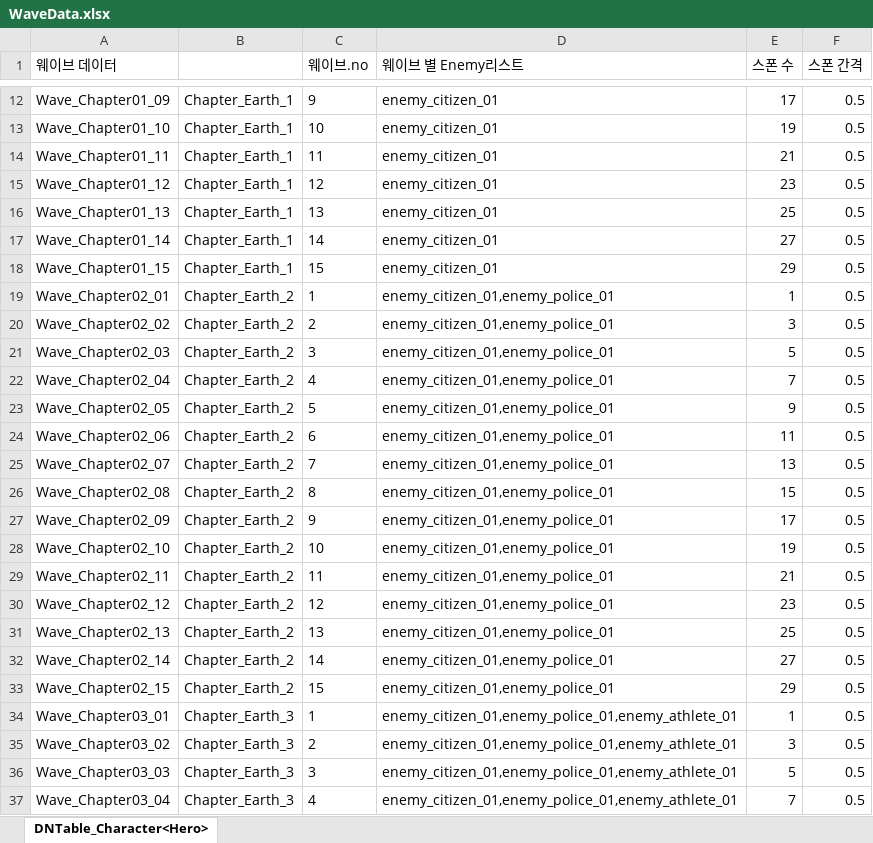
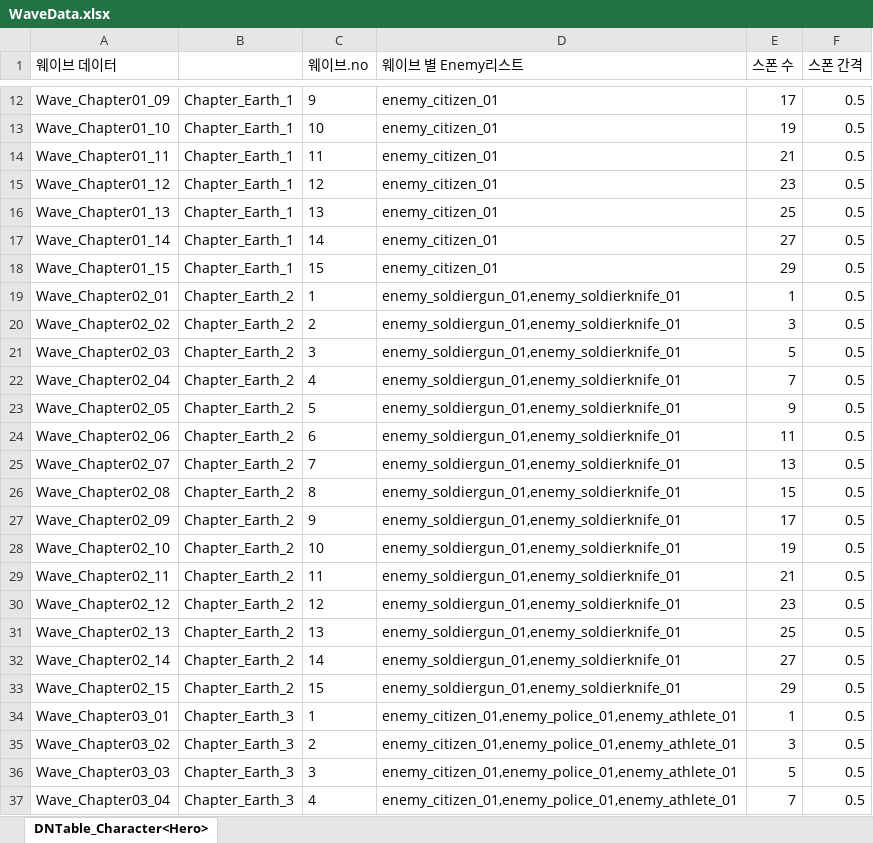
Before and after one commit to AxoSym2/2DMainProject, an Excel workbook: JsonConverter/ExcelFiles/WaveData.xlsx, sheet DNTable_Character<Hero>, drawn as a sheet; only a part is shown, gaps mark what is left out; values as stored, in another font and other column widths than the file's, no borders; the diff names each change by its address in the sheet, - before the commit and + after, or states it on an @@ line.

```diff
--- a/JsonConverter/ExcelFiles/WaveData.xlsx (sheet DNTable_Character<Hero>)
+++ b/JsonConverter/ExcelFiles/WaveData.xlsx (sheet DNTable_Character<Hero>)
-D19:D33 (웨이브 별 Enemy리스트): enemy_citizen_01,enemy_police_01
+D19:D33 (웨이브 별 Enemy리스트): enemy_soldiergun_01,enemy_soldierknife_01
```
Also changed, not shown: JsonConverter/ExcelFiles/Enemy.xlsx, 36 other files.
